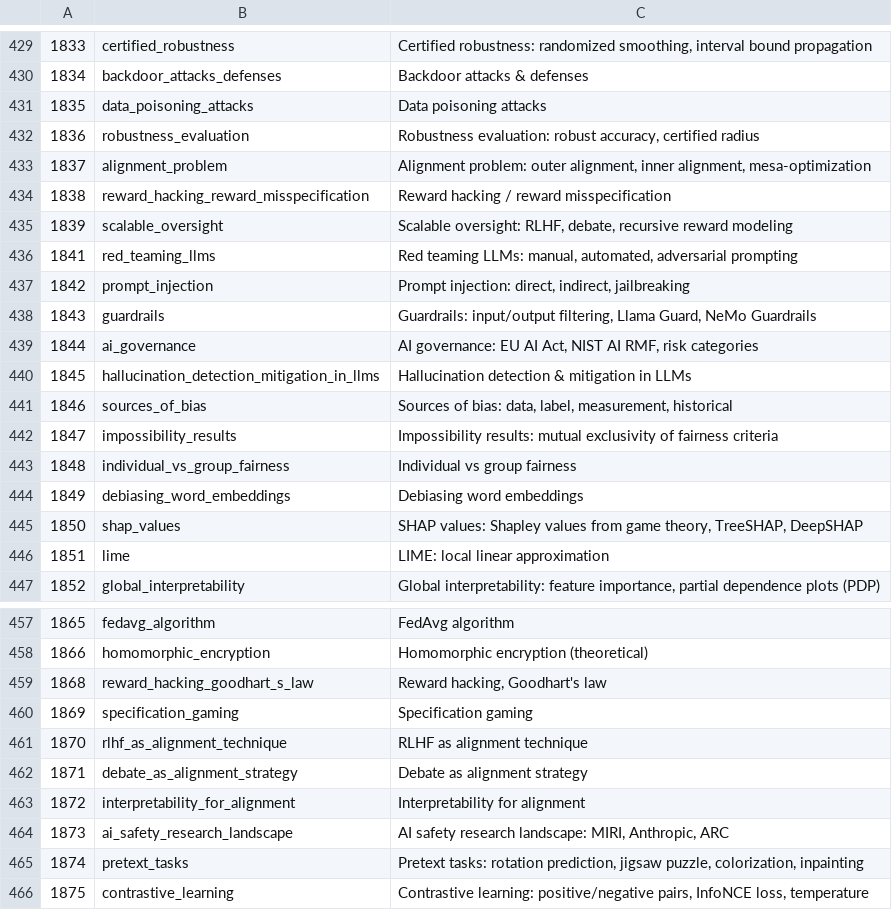
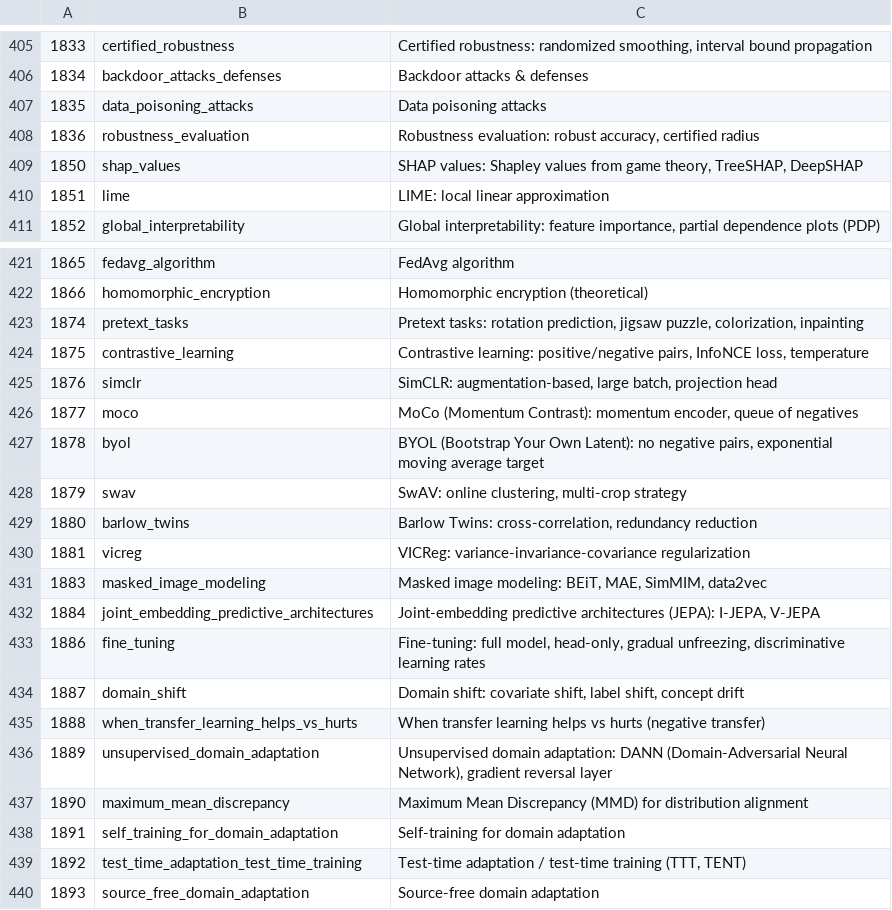
Before and after one commit to jayitsaha/AI, a TSV file: campaign/html_todo_recsys.tsv, drawn as a sheet; only a part is shown, gaps mark what is left out; the shorter side is filled out with more unchanged rows; the diff covers the shown part only; the diff names each change by its address in the sheet, - before the commit and + after, or states it on an @@ line.

```diff
--- a/campaign/html_todo_recsys.tsv
+++ b/campaign/html_todo_recsys.tsv
-row 433: 1837 | alignment_problem | Alignment problem: outer alignment, inner alignment, mesa-optimization
-row 434: 1838 | reward_hacking_reward_misspecification | Reward hacking / reward misspecification
-row 435: 1839 | scalable_oversight | Scalable oversight: RLHF, debate, recursive reward modeling
-row 436: 1841 | red_teaming_llms | Red teaming LLMs: manual, automated, adversarial prompting
-row 437: 1842 | prompt_injection | Prompt injection: direct, indirect, jailbreaking
-row 438: 1843 | guardrails | Guardrails: input/output filtering, Llama Guard, NeMo Guardrails
-row 439: 1844 | ai_governance | AI governance: EU AI Act, NIST AI RMF, risk categories
-row 440: 1845 | hallucination_detection_mitigation_in_llms | Hallucination detection & mitigation in LLMs
-row 441: 1846 | sources_of_bias | Sources of bias: data, label, measurement, historical
-row 442: 1847 | impossibility_results | Impossibility results: mutual exclusivity of fairness criteria
-row 443: 1848 | individual_vs_group_fairness | Individual vs group fairness
-row 444: 1849 | debiasing_word_embeddings | Debiasing word embeddings
-row 459: 1868 | reward_hacking_goodhart_s_law | Reward hacking, Goodhart's law
-row 460: 1869 | specification_gaming | Specification gaming
-row 461: 1870 | rlhf_as_alignment_technique | RLHF as alignment technique
-row 462: 1871 | debate_as_alignment_strategy | Debate as alignment strategy
-row 463: 1872 | interpretability_for_alignment | Interpretability for alignment
-row 464: 1873 | ai_safety_research_landscape | AI safety research landscape: MIRI, Anthropic, ARC
```
Also changed, not shown: 24 removed rows elsewhere in this file, 19 other files.
